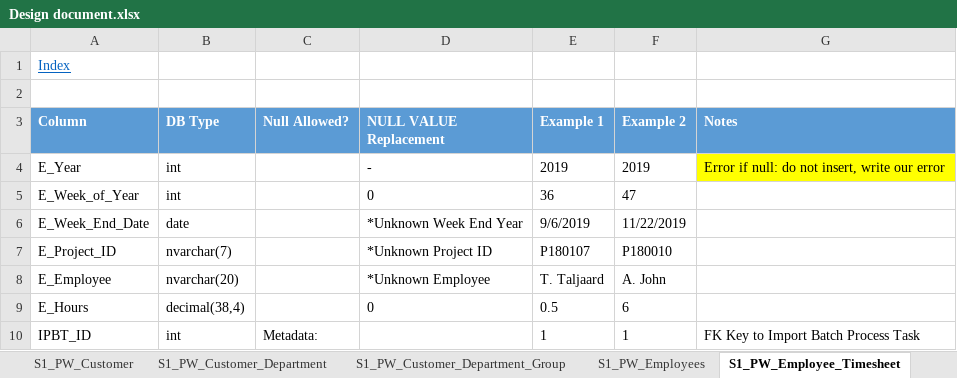
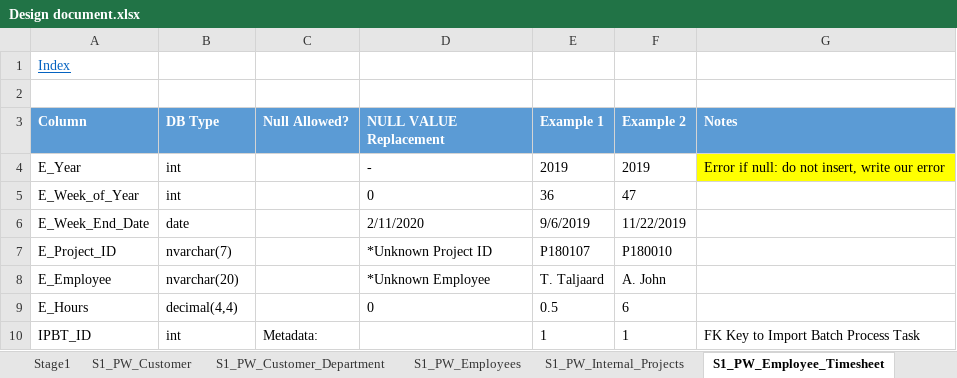
Before and after one commit to PleaBanshee/DW2022, an Excel workbook: DW2022/Documentation/Design document.xlsx, sheet S1_PW_Employee_Timesheet, drawn as a sheet; values as stored, in another font and other column widths than the file's, no borders; the diff names each change by its address in the sheet, - before the commit and + after, or states it on an @@ line.

```diff
--- a/DW2022/Documentation/Design document.xlsx (sheet S1_PW_Employee_Timesheet)
+++ b/DW2022/Documentation/Design document.xlsx (sheet S1_PW_Employee_Timesheet)
-D6 (NULL VALUE Replacement): *Unknown Week End Year
+D6 (NULL VALUE Replacement): 2/11/2020
-B9 (DB Type): decimal(38,4)
+B9 (DB Type): decimal(4,4)
```
Also changed, not shown: sheet Source Files, sheet Stage1, sheet S1_PW_Internal_Projects, sheet SF_PW_Employee_Timesheet, sheet SF_PW_Internal_Projects, other sheet tabs.
